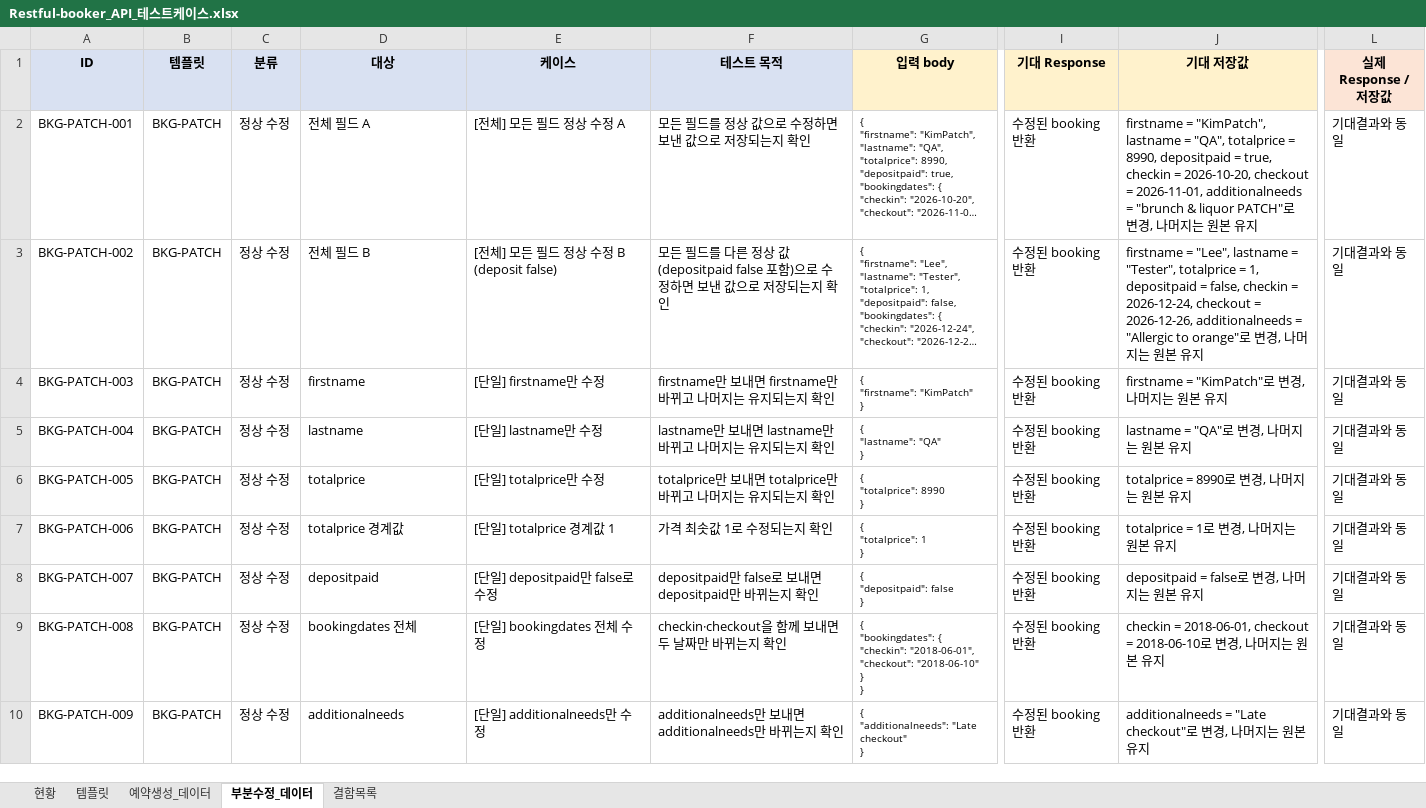
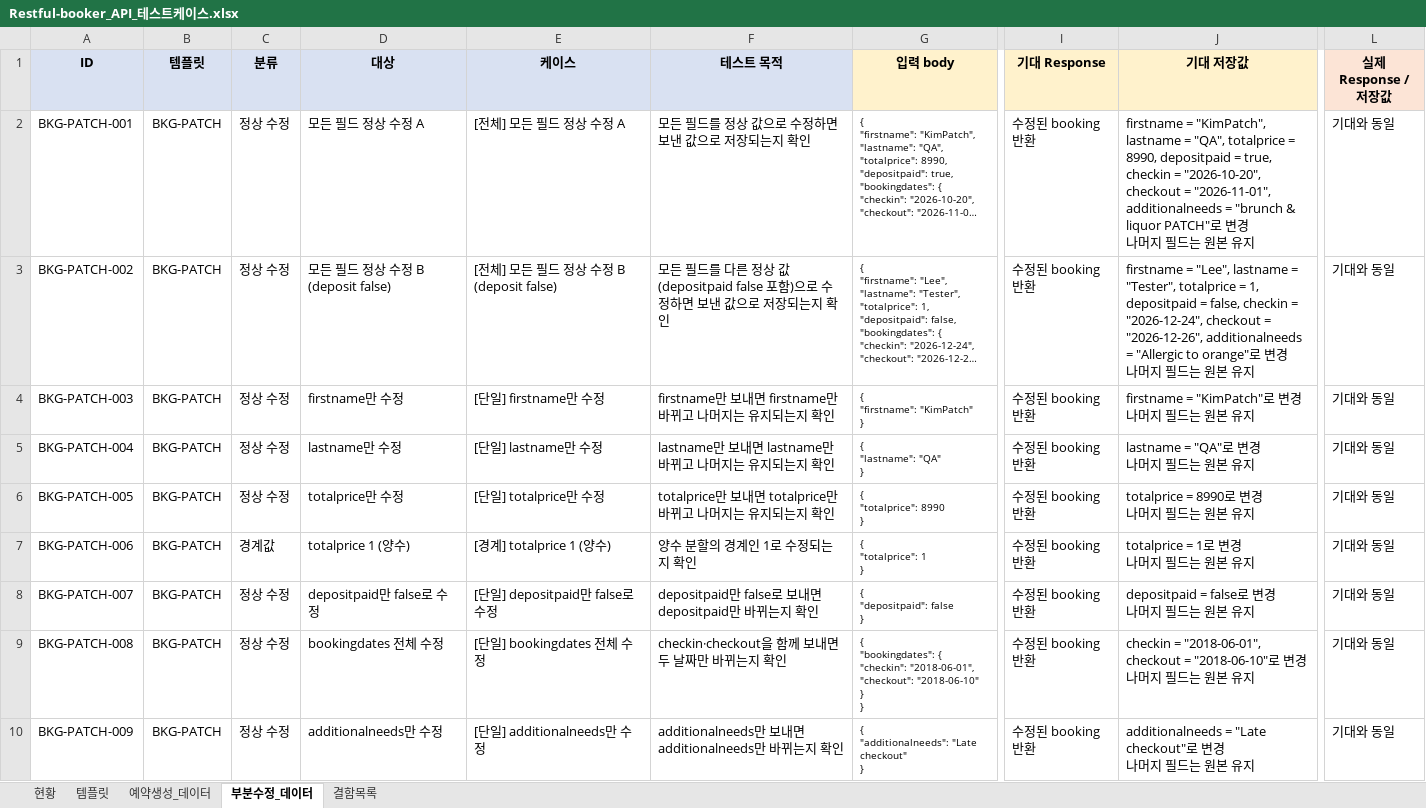
Before and after one commit to IWlastnameisKim/api-test-restful-booker, an Excel workbook: docs/Restful-booker_API_테스트케이스.xlsx, sheet 부분수정_데이터, drawn as a sheet; only a part is shown, gaps mark what is left out; long unchanged cells end in …; values as stored, in another font and other column widths than the file's, no borders; charts and pictures and conditional formats not drawn; ↵ is a line break in a cell; the diff covers the shown part only; the diff names each change by its address in the sheet, - before the commit and + after, or states it on an @@ line.

```diff
--- a/docs/Restful-booker_API_테스트케이스.xlsx (sheet 부분수정_데이터)
+++ b/docs/Restful-booker_API_테스트케이스.xlsx (sheet 부분수정_데이터)
-D2 (대상): 전체 필드 A
+D2 (대상): 모든 필드 정상 수정 A
-J2 (기대 저장값): …checkin = 2026-10-20, checkout = 2026-11-01, additionalneeds = "brunch & liquor PATCH"로 변경, 나머지는…
+J2 (기대 저장값): …checkin = "2026-10-20", checkout = "2026-11-01", additionalneeds = "brunch & liquor PATCH"로 변경 ↵ 나머지 필드는…
-L2:L10 (실제 Response / 저장값): 기대결과와 동일
+L2:L10 (실제 Response / 저장값): 기대와 동일
-D3 (대상): 전체 필드 B
+D3 (대상): 모든 필드 정상 수정 B (deposit false)
-J3 (기대 저장값): …checkin = 2026-12-24, checkout = 2026-12-26, additionalneeds = "Allergic to orange"로 변경, 나머지는…
+J3 (기대 저장값): …checkin = "2026-12-24", checkout = "2026-12-26", additionalneeds = "Allergic to orange"로 변경 ↵ 나머지 필드는…
-D4 (대상): firstname
+D4 (대상): firstname만 수정
-J4 (기대 저장값): firstname = "KimPatch"로 변경, 나머지는 원본 유지
+J4 (기대 저장값): firstname = "KimPatch"로 변경 ↵ 나머지 필드는 원본 유지
-D5 (대상): lastname
+D5 (대상): lastname만 수정
-J5 (기대 저장값): lastname = "QA"로 변경, 나머지는 원본 유지
+J5 (기대 저장값): lastname = "QA"로 변경 ↵ 나머지 필드는 원본 유지
-D6 (대상): totalprice
+D6 (대상): totalprice만 수정
-J6 (기대 저장값): totalprice = 8990로 변경, 나머지는 원본 유지
+J6 (기대 저장값): totalprice = 8990로 변경 ↵ 나머지 필드는 원본 유지
-C7 (분류): 정상 수정
+C7 (분류): 경계값
-D7 (대상): totalprice 경계값
+D7 (대상): totalprice 1 (양수)
-E7 (케이스): [단일] totalprice 경계값 1
+E7 (케이스): [경계] totalprice 1 (양수)
-F7 (테스트 목적): 가격 최솟값 1로 수정되는지 확인
+F7 (테스트 목적): 양수 분할의 경계인 1로 수정되는지 확인
-J7 (기대 저장값): totalprice = 1로 변경, 나머지는 원본 유지
+J7 (기대 저장값): totalprice = 1로 변경 ↵ 나머지 필드는 원본 유지
-D8 (대상): depositpaid
+D8 (대상): depositpaid만 false로 수정
-J8 (기대 저장값): depositpaid = false로 변경, 나머지는 원본 유지
+J8 (기대 저장값): depositpaid = false로 변경 ↵ 나머지 필드는 원본 유지
-D9 (대상): bookingdates 전체
+D9 (대상): bookingdates 전체 수정
-J9 (기대 저장값): checkin = 2018-06-01, checkout = 2018-06-10로 변경, 나머지는…
+J9 (기대 저장값): checkin = "2018-06-01", checkout = "2018-06-10"로 변경 ↵ 나머지 필드는…
-D10 (대상): additionalneeds
+D10 (대상): additionalneeds만 수정
-J10 (기대 저장값): …변경, 나머지는…
+J10 (기대 저장값): …변경 ↵ 나머지 필드는…
```
Also changed, not shown: 4 added rows, 1 removed row and 86 edited cells elsewhere in this sheet, sheet 예약생성_데이터, sheet 현황, sheet 결함목록, sheet 템플릿, formulas that keep their value, 8 other files.
